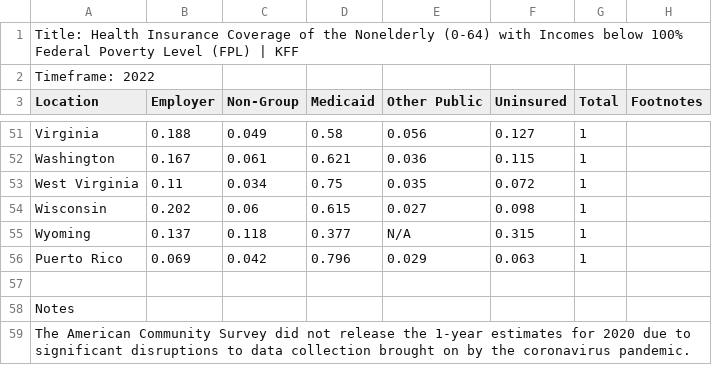
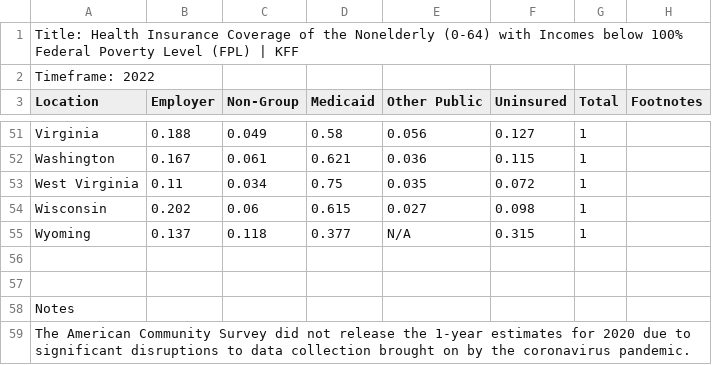
Before and after one commit to YvensJ/Project-Data-Visualization, a CSV file: Resources/Health_Coverage_Income_below100.csv, drawn as a sheet; only a part is shown, gaps mark what is left out; the diff names each change by its address in the sheet, - before the commit and + after, or states it on an @@ line.

```diff
--- a/Resources/Health_Coverage_Income_below100.csv
+++ b/Resources/Health_Coverage_Income_below100.csv
-row 56: Puerto Rico | 0.069 | 0.042 | 0.796 | 0.029 | 0.063 | 1
+row 56: (empty)
```
Also changed, not shown: Resources/Coverage_Gender_Men.csv, Resources/Coverage_Gender_Women.csv, 5 other files.
